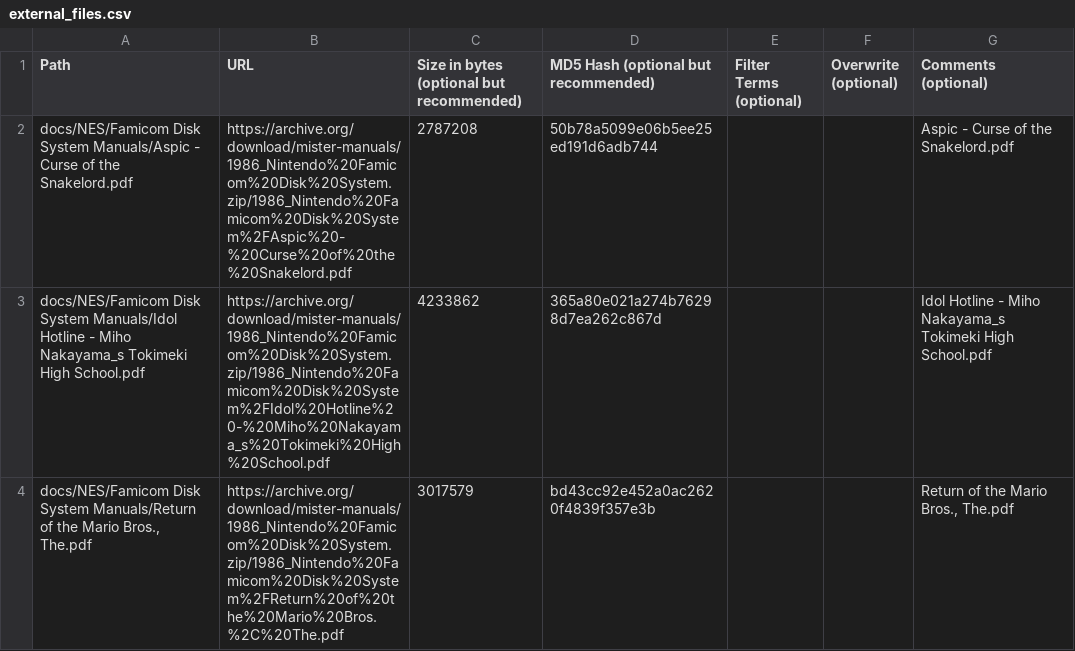
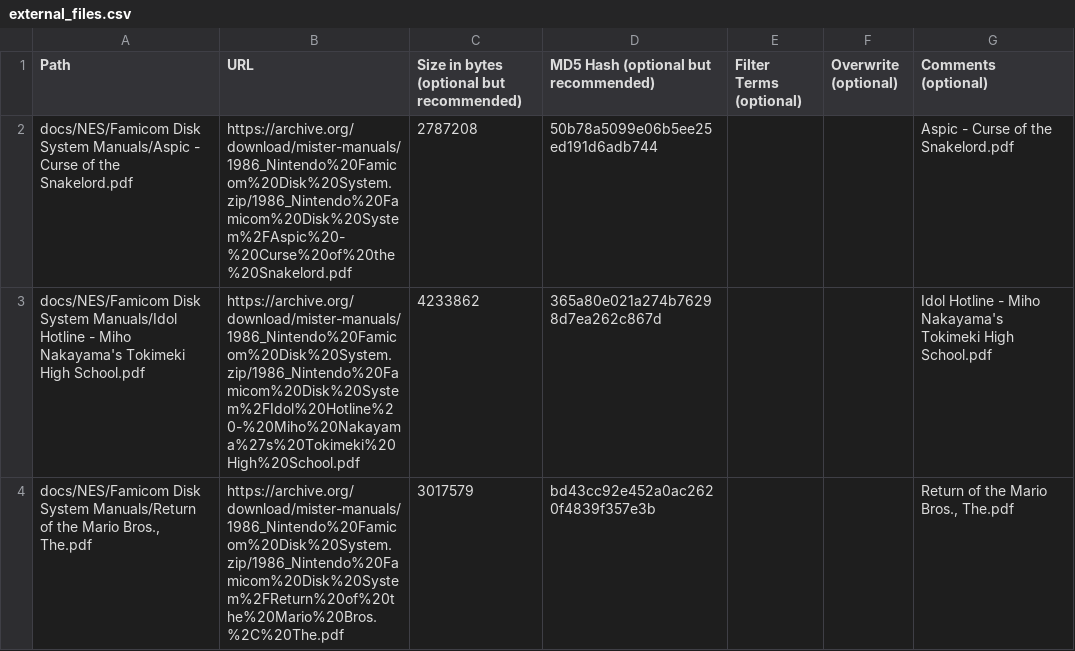
Before and after one commit to ajgowans/manualsdb-fds, a CSV file: external_files.csv, drawn as a sheet.

Commit message:
Update external_files.csv

```diff
--- a/external_files.csv
+++ b/external_files.csv
@@ -2,3 +2,3 @@ Path,URL,Size in bytes (optional but recommended),MD5 Hash (optional but recomme
 docs/NES/Famicom Disk System Manuals/Aspic - Curse of the Snakelord.pdf,https://archive.org/download/mister-manuals/1986_Nintendo%20Famicom%20Disk%20System.zip/1986_Nintendo%20Famicom%20Disk%20System%2FAspic%20-%20Curse%20of%20the%20Snakelord.pdf,2787208,50b78a5099e06b5ee25ed191d6adb744,,,Aspic - Curse of the Snakelord.pdf
-docs/NES/Famicom Disk System Manuals/Idol Hotline - Miho Nakayama_s Tokimeki High School.pdf,https://archive.org/download/mister-manuals/1986_Nintendo%20Famicom%20Disk%20System.zip/1986_Nintendo%20Famicom%20Disk%20System%2FIdol%20Hotline%20-%20Miho%20Nakayama_s%20Tokimeki%20High%20School.pdf,4233862,365a80e021a274b76298d7ea262c867d,,,Idol Hotline - Miho Nakayama_s Tokimeki High School.pdf
+docs/NES/Famicom Disk System Manuals/Idol Hotline - Miho Nakayama's Tokimeki High School.pdf,https://archive.org/download/mister-manuals/1986_Nintendo%20Famicom%20Disk%20System.zip/1986_Nintendo%20Famicom%20Disk%20System%2FIdol%20Hotline%20-%20Miho%20Nakayama%27s%20Tokimeki%20High%20School.pdf,4233862,365a80e021a274b76298d7ea262c867d,,,Idol Hotline - Miho Nakayama's Tokimeki High School.pdf
 "docs/NES/Famicom Disk System Manuals/Return of the Mario Bros., The.pdf",https://archive.org/download/mister-manuals/1986_Nintendo%20Famicom%20Disk%20System.zip/1986_Nintendo%20Famicom%20Disk%20System%2FReturn%20of%20the%20Mario%20Bros.%2C%20The.pdf,3017579,bd43cc92e452a0ac2620f4839f357e3b,,,"Return of the Mario Bros., The.pdf"
```
